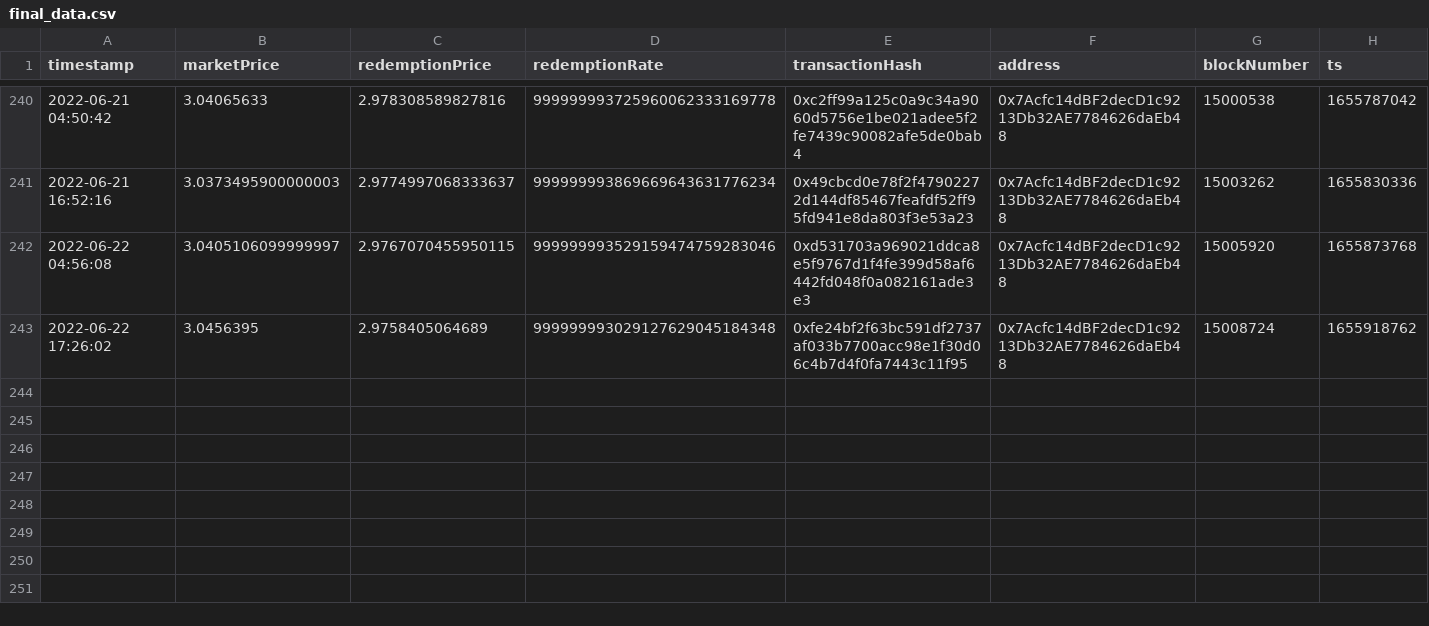
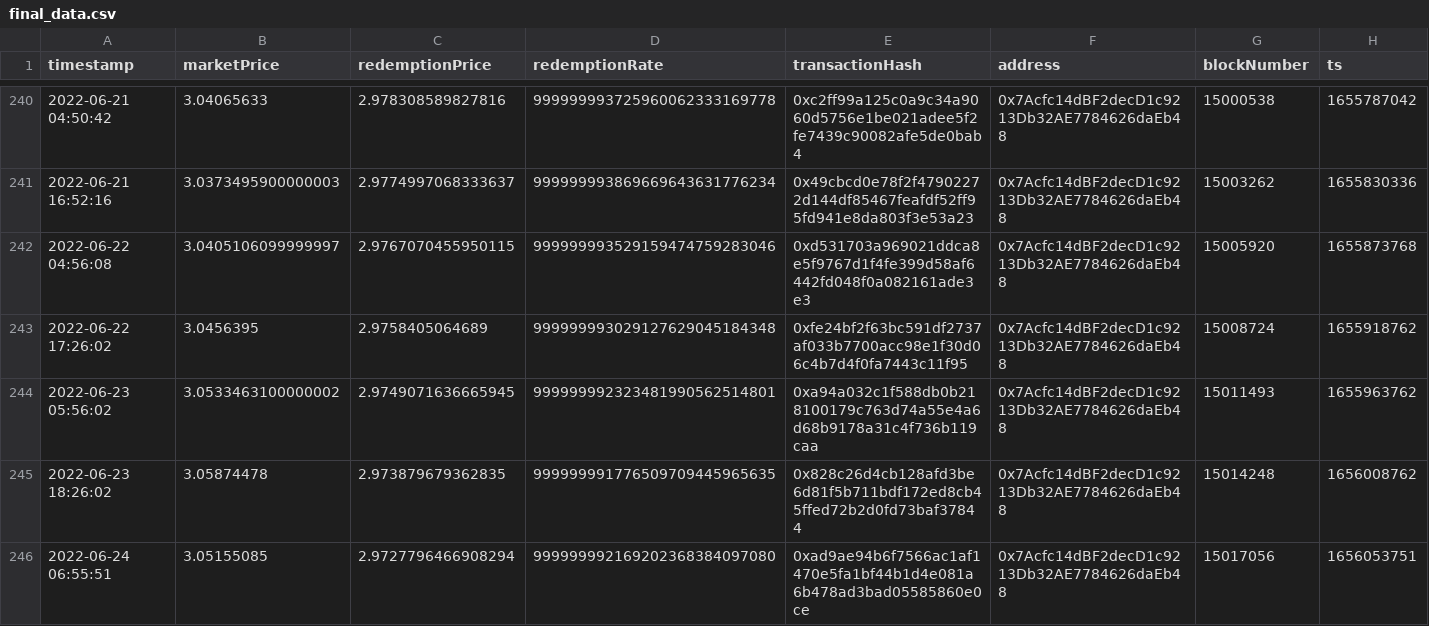
Before and after one commit to reflexer-labs/geb-data-science, a CSV file: controller/output/final_data.csv, drawn as a sheet; only a part is shown, gaps mark what is left out; rows hold the shown columns only; the diff names each change by its address in the sheet, - before the commit and + after, or states it on an @@ line.

Commit message:
update controller monitoring

```diff
--- a/controller/output/final_data.csv
+++ b/controller/output/final_data.csv
+row 244: 2022-06-23 05:56:02 | 3.0533463100000002 | 2.9749071636665945 | 999999992323481990562514801 | 0xa94a032c1f588db0b218100179c763d74a55e4a6d68b9178a31c4f736b119caa | 0x7Acfc14dBF2decD1c9213Db32AE7784626daEb48 | 15011493 | 1655963762
+row 245: 2022-06-23 18:26:02 | 3.05874478 | 2.973879679362835 | 999999991776509709445965635 | 0x828c26d4cb128afd3be6d81f5b711bdf172ed8cb45ffed72b2d0fd73baf37844 | 0x7Acfc14dBF2decD1c9213Db32AE7784626daEb48 | 15014248 | 1656008762
+row 246: 2022-06-24 06:55:51 | 3.05155085 | 2.9727796466908294 | 999999992169202368384097080 | 0xad9ae94b6f7566ac1af1470e5fa1bf44b1d4e081a6b478ad3bad05585860e0ce | 0x7Acfc14dBF2decD1c9213Db32AE7784626daEb48 | 15017056 | 1656053751
```
Also changed, not shown: 2 other files.
